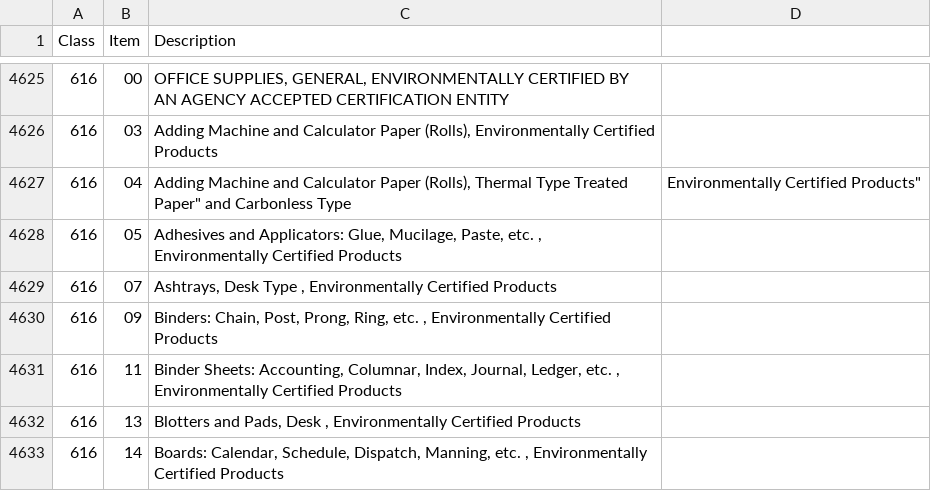
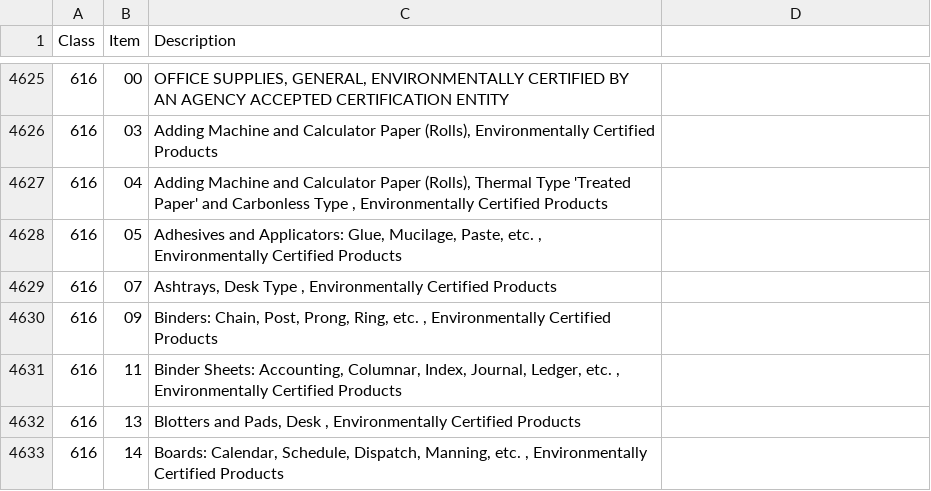
Before and after one commit to MattGingerich/stat545a-2013-hw06_gingerich-mat, a CSV file: 0-BeforeScriptsRun/InputData/comm_book.csv, drawn as a sheet; only a part is shown, gaps mark what is left out.

Commit message:
Fixing quotes, more of same

```diff
--- a/0-BeforeScriptsRun/InputData/comm_book.csv
+++ b/0-BeforeScriptsRun/InputData/comm_book.csv
@@ -4626,3 +4626,3 @@
 "616","03"," Adding Machine and Calculator Paper (Rolls), Environmentally Certified Products"
-"616","04"," Adding Machine and Calculator Paper (Rolls), Thermal Type "Treated Paper" and Carbonless Type , Environmentally Certified Products"
+"616","04"," Adding Machine and Calculator Paper (Rolls), Thermal Type 'Treated Paper' and Carbonless Type , Environmentally Certified Products"
 "616","05"," Adhesives and Applicators: Glue, Mucilage, Paste, etc. , Environmentally Certified Products"
```
